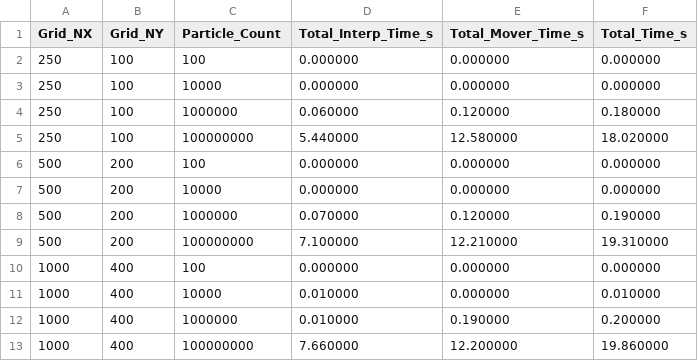
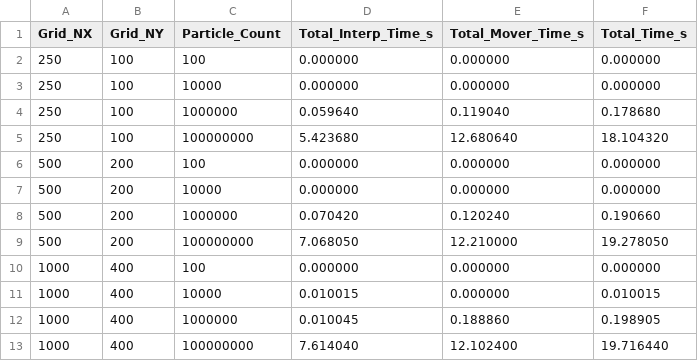
Before and after one commit to ArhaanShah/HPC-Programming, a CSV file: Assignment-5/Experiment_01_Approach2/data_cluster/exp01_scaling_immediate.csv, drawn as a sheet.

```diff
--- a/Assignment-5/Experiment_01_Approach2/data_cluster/exp01_scaling_immediate.csv
+++ b/Assignment-5/Experiment_01_Approach2/data_cluster/exp01_scaling_immediate.csv
@@ -3,11 +3,11 @@ Grid_NX,Grid_NY,Particle_Count,Total_Interp_Time_s,Total_Mover_Time_s,Total_Time
 250,100,10000,0.000000,0.000000,0.000000
-250,100,1000000,0.060000,0.120000,0.180000
-250,100,100000000,5.440000,12.580000,18.020000
+250,100,1000000,0.059640,0.119040,0.178680
+250,100,100000000,5.423680,12.680640,18.104320
 500,200,100,0.000000,0.000000,0.000000
 500,200,10000,0.000000,0.000000,0.000000
-500,200,1000000,0.070000,0.120000,0.190000
-500,200,100000000,7.100000,12.210000,19.310000
+500,200,1000000,0.070420,0.120240,0.190660
+500,200,100000000,7.068050,12.210000,19.278050
 1000,400,100,0.000000,0.000000,0.000000
-1000,400,10000,0.010000,0.000000,0.010000
-1000,400,1000000,0.010000,0.190000,0.200000
-1000,400,100000000,7.660000,12.200000,19.860000
+1000,400,10000,0.010015,0.000000,0.010015
+1000,400,1000000,0.010045,0.188860,0.198905
+1000,400,100000000,7.614040,12.102400,19.716440
```
Also changed, not shown: Assignment-5/Experiment_01_Approach1/data_cluster/exp01_scaling_deferred.csv, Assignment-5/Experiment_01_Approach1/data_lab/exp01_scaling_deferred.csv, 17 other files.
